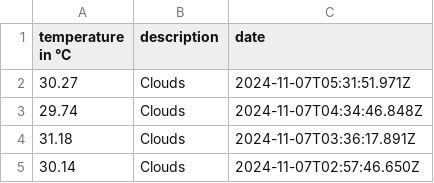
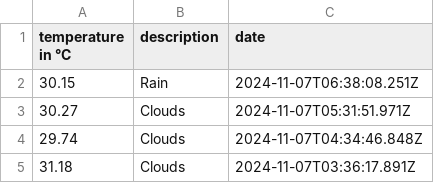
Before and after one commit to 102/singapore-weather, a CSV file: history.csv, drawn as a sheet; only a part is shown; the shorter side is filled out with more unchanged rows; the diff names each change by its address in the sheet, - before the commit and + after, or states it on an @@ line.

Commit message:
Flat: latest data (2024-11-07T06:38:08.396Z) {   "date": "2024-11-07T06:38:08.396Z",   "files": [     {       "name": "history.csv",       "deltaBytes": 37,       "source": "https://api.openweathermap.org/data/2.5/weather?lat=1.35&lon=103.82&units=metric&appid=***"     },     {       "name": "weather.json",       "deltaBytes": 18,       "source": "https://api.openweathermap.org/data/2.5/weather?lat=1.35&lon=103.82&units=metric&appid=***"     }   ] }

```diff
--- a/history.csv
+++ b/history.csv
+row 2: 30.15 | Rain | 2024-11-07T06:38:08.251Z
```
Also changed, not shown: 1 other file.
